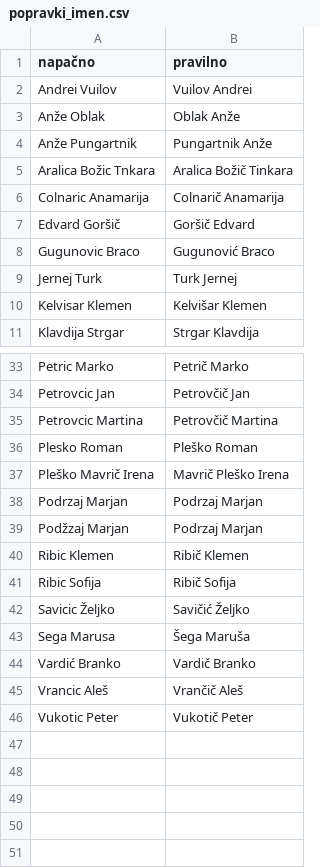
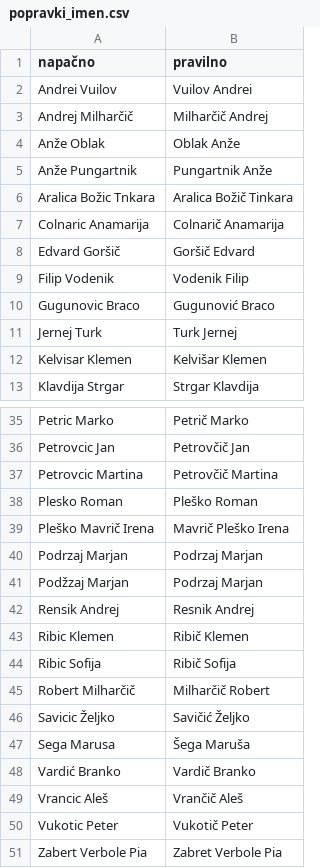
Before and after one commit to SimonPavlin68/ianseo, a CSV file: popravki_imen.csv, drawn as a sheet; only a part is shown, gaps mark what is left out.

```diff
--- a/popravki_imen.csv
+++ b/popravki_imen.csv
@@ -2,2 +2,3 @@ napačno,pravilno
 Andrei Vuilov,Vuilov Andrei
+Andrej Milharčič,Milharčič Andrej
 Anže Oblak,Oblak Anže
@@ -7,2 +8,3 @@ Colnaric Anamarija,Colnarič Anamarija
 Edvard Goršič,Goršič Edvard
+Filip Vodenik,Vodenik Filip
 Gugunovic Braco,Gugunović Braco
@@ -39,4 +41,6 @@ Podrzaj Marjan,Podrzaj Marjan
 Podžzaj Marjan,Podrzaj Marjan
+Rensik Andrej,Resnik Andrej
 Ribic Klemen,Ribič Klemen
 Ribic Sofija,Ribič Sofija
+Robert Milharčič,Milharčič  Robert
 Savicic Željko,Savičić Željko
@@ -46 +50,2 @@ Vrancic Aleš,Vrančič Aleš
 Vukotic Peter,Vukotič Peter
+Zabert Verbole Pia,Zabret Verbole Pia
```
Also changed, not shown: 3 other files.
